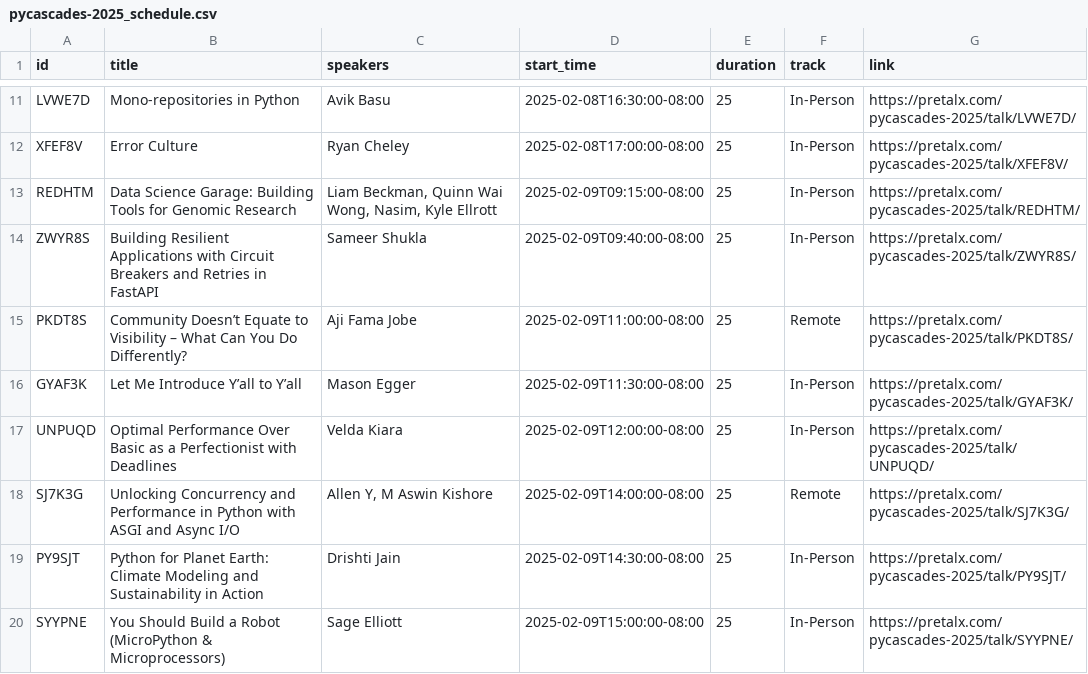
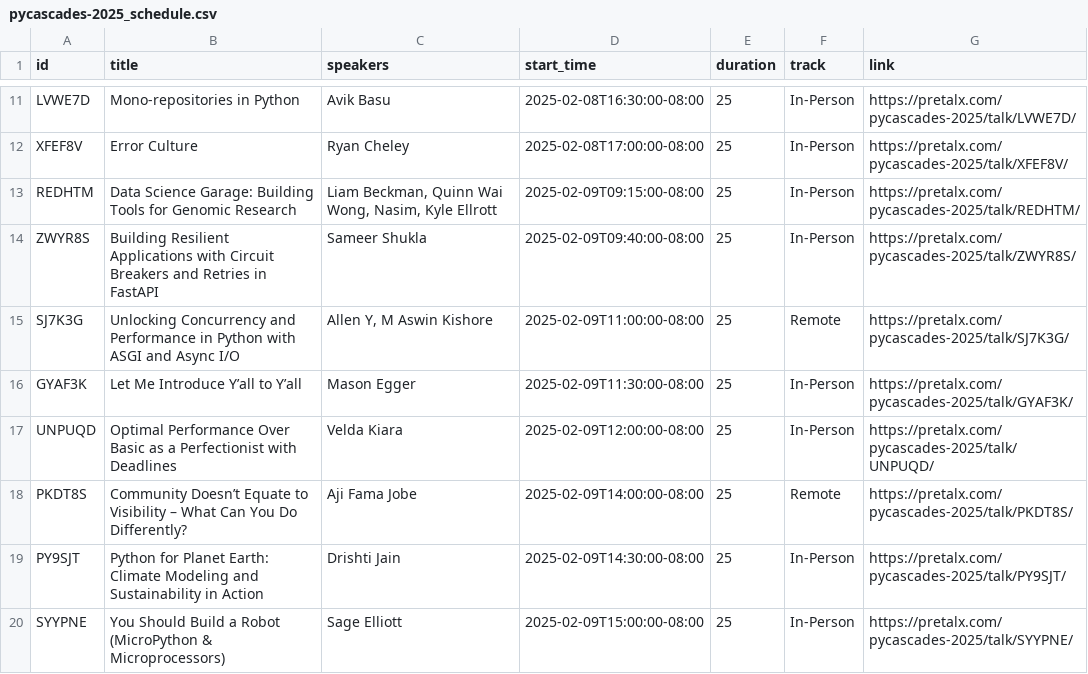
Before and after one commit to pycascades/pycascades-2025, a CSV file: content/program/schedule/pycascades-2025_schedule.csv, drawn as a sheet; only a part is shown, gaps mark what is left out.

Commit message:
Update speaker profiles and schedule

```diff
--- a/content/program/schedule/pycascades-2025_schedule.csv
+++ b/content/program/schedule/pycascades-2025_schedule.csv
@@ -14,6 +14,6 @@ REDHTM,Data Science Garage: Building Tools for Genomic Research,"Liam Beckman, Q
 ZWYR8S,Building Resilient Applications with Circuit Breakers and Retries in FastAPI,Sameer Shukla,2025-02-09T09:40:00-08:00,25,In-Person,https://pretalx.com/pycascades-2025/talk/ZWYR8S/
-PKDT8S,Community Doesn’t Equate to Visibility – What Can You Do Differently?,Aji Fama Jobe,2025-02-09T11:00:00-08:00,25,Remote,https://pretalx.com/pycascades-2025/talk/PKDT8S/
+SJ7K3G,Unlocking Concurrency and Performance in Python with ASGI and Async I/O,"Allen Y, M Aswin Kishore",2025-02-09T11:00:00-08:00,25,Remote,https://pretalx.com/pycascades-2025/talk/SJ7K3G/
 GYAF3K,Let Me Introduce Y’all to Y’all,Mason Egger,2025-02-09T11:30:00-08:00,25,In-Person,https://pretalx.com/pycascades-2025/talk/GYAF3K/
 UNPUQD,Optimal Performance Over Basic as a Perfectionist with Deadlines,Velda Kiara,2025-02-09T12:00:00-08:00,25,In-Person,https://pretalx.com/pycascades-2025/talk/UNPUQD/
-SJ7K3G,Unlocking Concurrency and Performance in Python with ASGI and Async I/O,"Allen Y, M Aswin Kishore",2025-02-09T14:00:00-08:00,25,Remote,https://pretalx.com/pycascades-2025/talk/SJ7K3G/
+PKDT8S,Community Doesn’t Equate to Visibility – What Can You Do Differently?,Aji Fama Jobe,2025-02-09T14:00:00-08:00,25,Remote,https://pretalx.com/pycascades-2025/talk/PKDT8S/
 PY9SJT,Python for Planet Earth: Climate Modeling and Sustainability in Action,Drishti Jain,2025-02-09T14:30:00-08:00,25,In-Person,https://pretalx.com/pycascades-2025/talk/PY9SJT/
```
Also changed, not shown: 4 other files.
